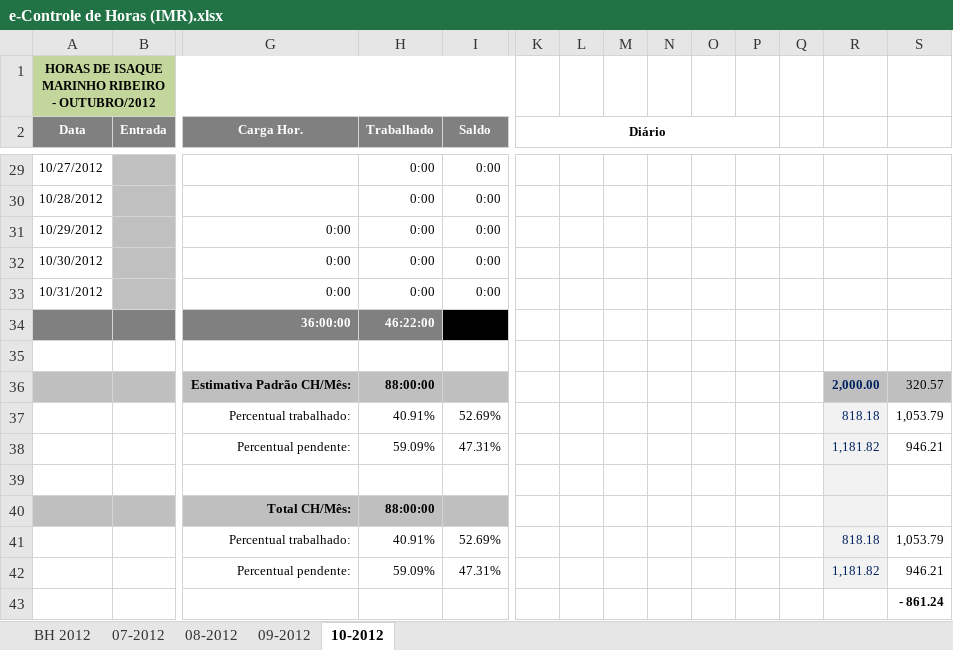
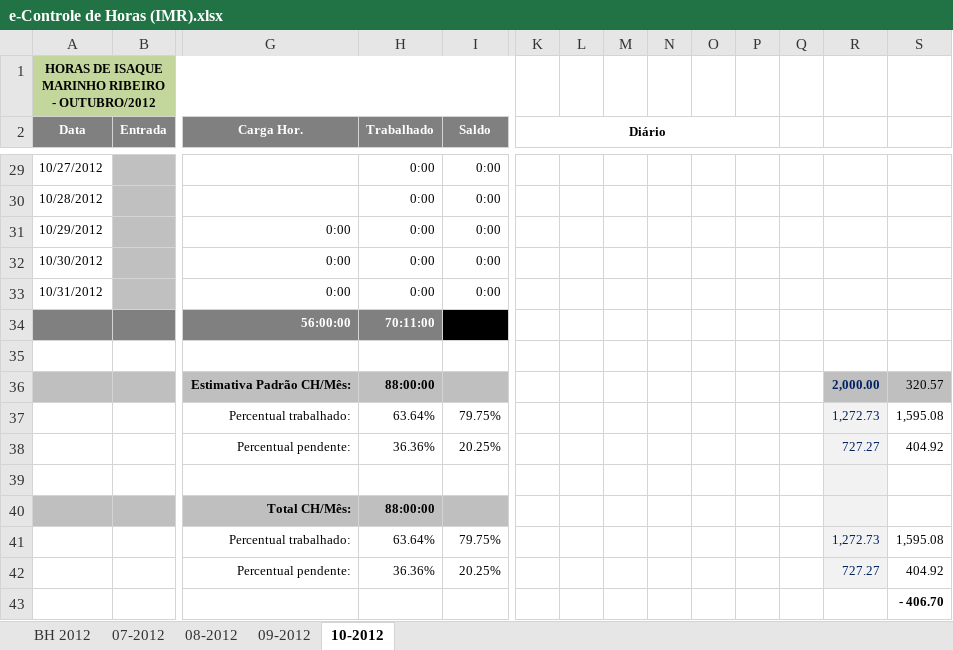
Before and after one commit to renato13/my-files-isaque-programmer, an Excel workbook: e-Controle de Horas (IMR).xlsx, sheet 10-2012, drawn as a sheet; only a part is shown, gaps mark what is left out; values as stored, in another font and other column widths than the file's, no borders; conditional formats not drawn; removed rows and columns are numbered as before the commit, all else as after; rows hold the shown columns only; the diff covers the shown part only; the diff names each change by its address in the sheet, - before the commit and + after, or states it on an @@ line.

```diff
--- a/e-Controle de Horas (IMR).xlsx (sheet 10-2012)
+++ b/e-Controle de Horas (IMR).xlsx (sheet 10-2012)
-row 34:  |  | 36:00:00 | 46:22:00 | 10:22:00
+row 34:  |  | 56:00:00 | 70:11:00 | 14:11:00
-row 37:  |  | Percentual trabalhado: | 40.91% | 52.69% |  |  |  |  |  |  |  | 818.18 | 1,053.79
-row 38:  |  | Percentual pendente: | 59.09% | 47.31% |  |  |  |  |  |  |  | 1,181.82 | 946.21
+row 37:  |  | Percentual trabalhado: | 63.64% | 79.75% |  |  |  |  |  |  |  | 1,272.73 | 1,595.08
+row 38:  |  | Percentual pendente: | 36.36% | 20.25% |  |  |  |  |  |  |  | 727.27 | 404.92
-row 41:  |  | Percentual trabalhado: | 40.91% | 52.69% |  |  |  |  |  |  |  | 818.18 | 1,053.79
-row 42:  |  | Percentual pendente: | 59.09% | 47.31% |  |  |  |  |  |  |  | 1,181.82 | 946.21
+row 41:  |  | Percentual trabalhado: | 63.64% | 79.75% |  |  |  |  |  |  |  | 1,272.73 | 1,595.08
+row 42:  |  | Percentual pendente: | 36.36% | 20.25% |  |  |  |  |  |  |  | 727.27 | 404.92
-S43: - 861.24
+S43: - 406.70
```
Also changed, not shown: 34 edited cells elsewhere in this sheet.
